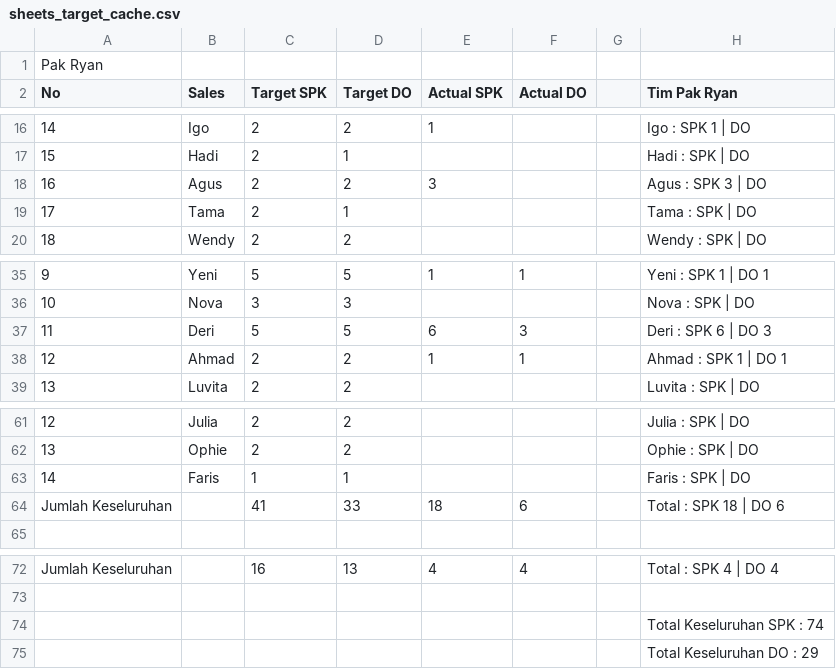
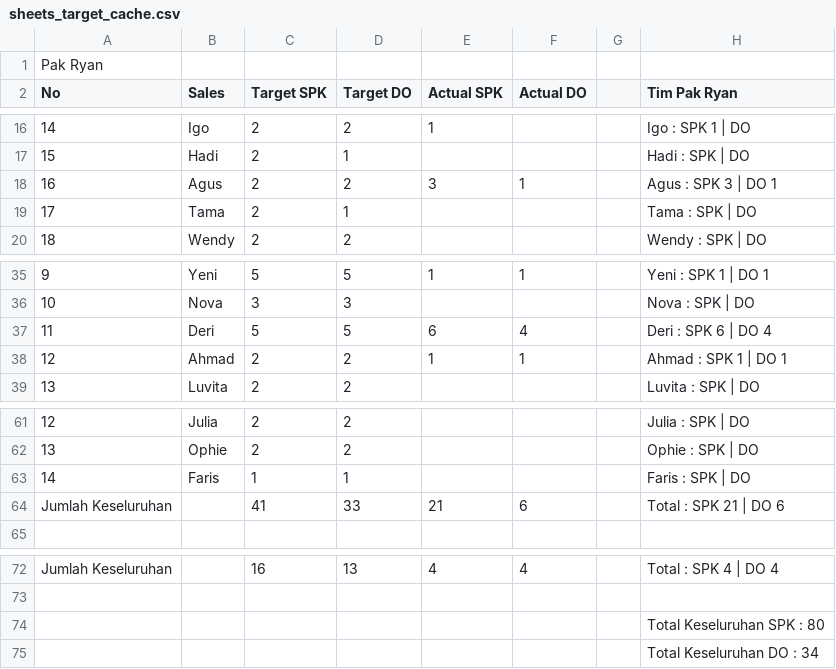
Before and after one commit to IbanYeager/sales-force, a CSV file: storage/sheets_target_cache.csv, drawn as a sheet; only a part is shown, gaps mark what is left out; the diff covers the shown part only; the diff names each change by its address in the sheet, - before the commit and + after, or states it on an @@ line.

```diff
--- a/storage/sheets_target_cache.csv
+++ b/storage/sheets_target_cache.csv
-F18 (Actual DO): (empty)
+F18 (Actual DO): 1
-H18 (Tim Pak Ryan): Agus : SPK 3 | DO
+H18 (Tim Pak Ryan): Agus : SPK 3 | DO 1
-F37 (Actual DO): 3
+F37 (Actual DO): 4
-H37 (Tim Pak Ryan): Deri : SPK 6 | DO 3
+H37 (Tim Pak Ryan): Deri : SPK 6 | DO 4
-E64 (Actual SPK): 18
+E64 (Actual SPK): 21
-H64 (Tim Pak Ryan): Total : SPK 18 | DO 6
+H64 (Tim Pak Ryan): Total : SPK 21 | DO 6
-H74 (Tim Pak Ryan): Total Keseluruhan SPK : 74
+H74 (Tim Pak Ryan): Total Keseluruhan SPK : 80
-H75 (Tim Pak Ryan): Total Keseluruhan DO : 29
+H75 (Tim Pak Ryan): Total Keseluruhan DO : 34
```
Also changed, not shown: 21 edited cells elsewhere in this file, 1 other file.
